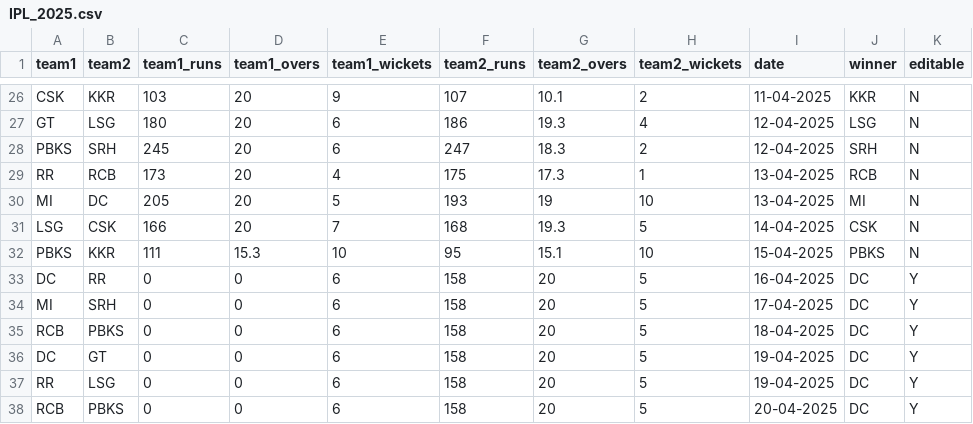
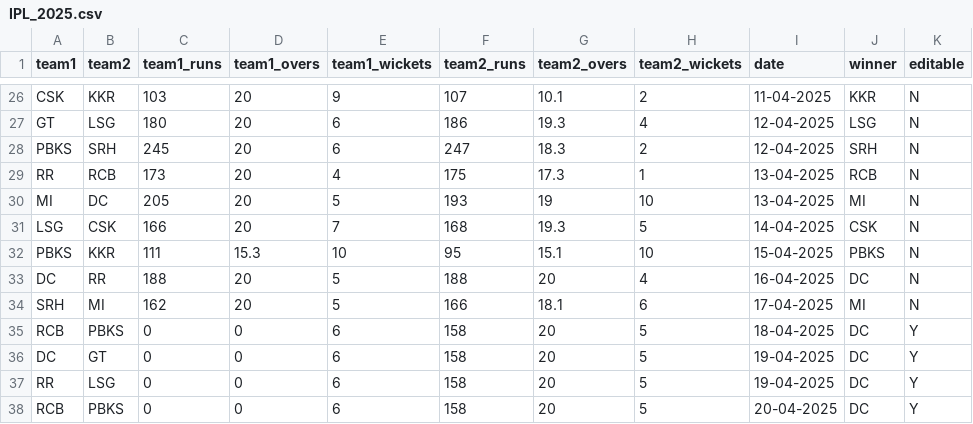
Before and after one commit to crickwiz365/cric-wiz, a CSV file: public/IPL_2025.csv, drawn as a sheet; only a part is shown, gaps mark what is left out.

```diff
--- a/public/IPL_2025.csv
+++ b/public/IPL_2025.csv
@@ -32,4 +32,4 @@ LSG,CSK,166,20,7,168,19.3,5,14-04-2025,CSK,N
 PBKS,KKR,111,15.3,10,95,15.1,10,15-04-2025,PBKS,N
-DC,RR,0,0,6,158,20,5,16-04-2025,DC,Y
-MI,SRH,0,0,6,158,20,5,17-04-2025,DC,Y
+DC,RR,188,20,5,188,20,4,16-04-2025,DC,N
+SRH,MI,162,20,5,166,18.1,6,17-04-2025,MI,N
 RCB,PBKS,0,0,6,158,20,5,18-04-2025,DC,Y
```
Also changed, not shown: 6 other files.
